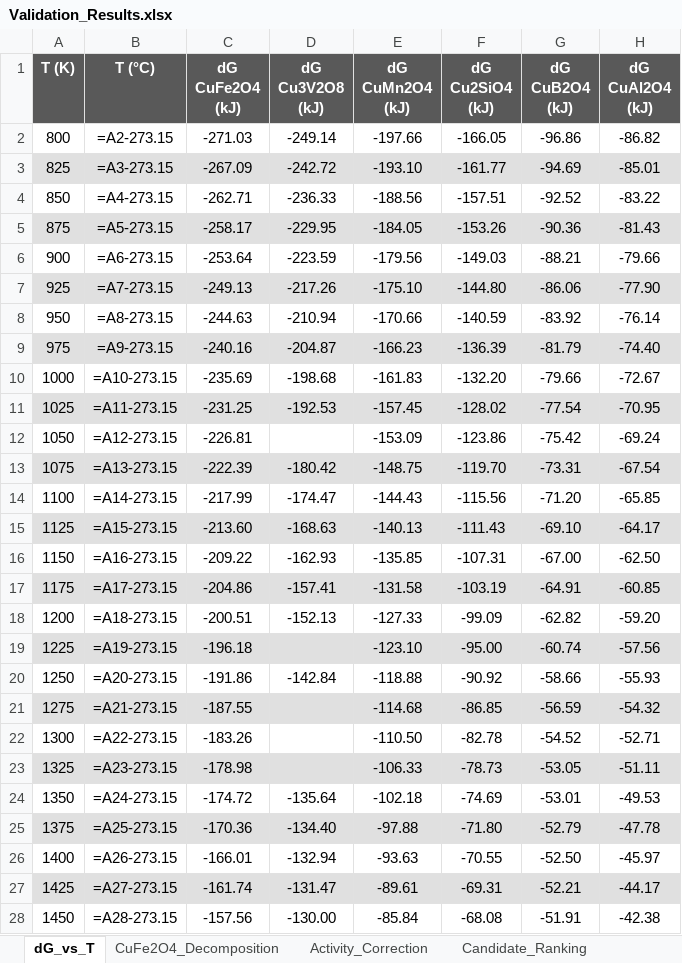
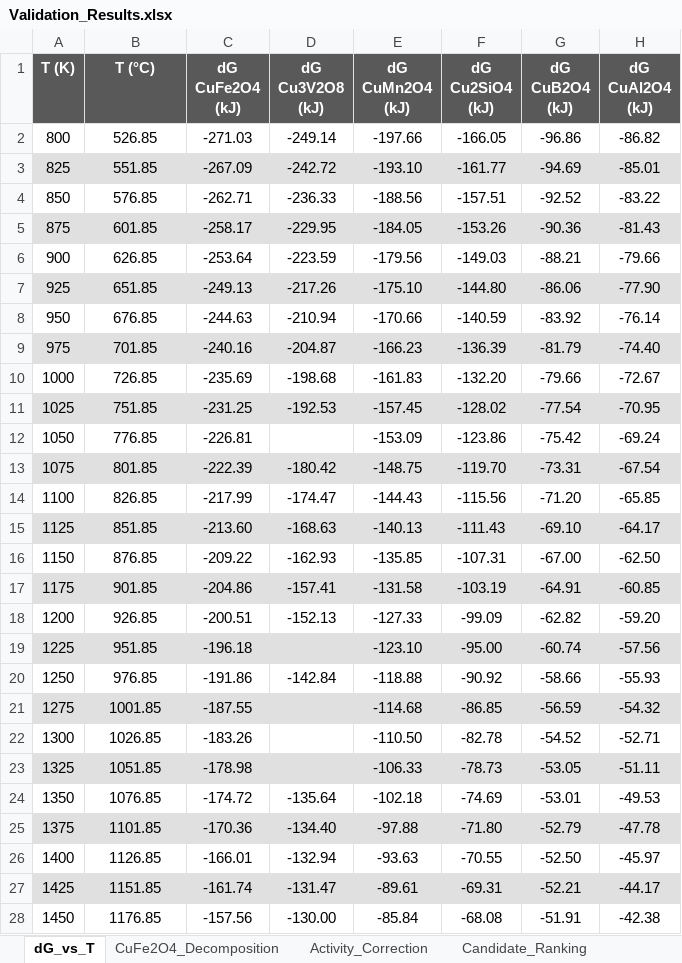
Before and after one commit to dimascad/honda-calphad, an Excel workbook: screening/Validation_Results.xlsx, sheet dG_vs_T, drawn as a sheet; only a part is shown; values as stored, in another font and other column widths than the file's, no borders; formulas without a stored value are shown as written; the diff covers the shown part only; the diff names each change by its address in the sheet, - before the commit and + after, or states it on an @@ line.

```diff
--- a/screening/Validation_Results.xlsx (sheet dG_vs_T)
+++ b/screening/Validation_Results.xlsx (sheet dG_vs_T)
-B2 (T (°C)): =A2-273.15
+B2 (T (°C)): 526.85
-B3 (T (°C)): =A3-273.15
+B3 (T (°C)): 551.85
-B4 (T (°C)): =A4-273.15
+B4 (T (°C)): 576.85
-B5 (T (°C)): =A5-273.15
+B5 (T (°C)): 601.85
-B6 (T (°C)): =A6-273.15
+B6 (T (°C)): 626.85
-B7 (T (°C)): =A7-273.15
+B7 (T (°C)): 651.85
-B8 (T (°C)): =A8-273.15
+B8 (T (°C)): 676.85
-B9 (T (°C)): =A9-273.15
+B9 (T (°C)): 701.85
-B10 (T (°C)): =A10-273.15
+B10 (T (°C)): 726.85
-B11 (T (°C)): =A11-273.15
+B11 (T (°C)): 751.85
-B12 (T (°C)): =A12-273.15
+B12 (T (°C)): 776.85
-B13 (T (°C)): =A13-273.15
+B13 (T (°C)): 801.85
-B14 (T (°C)): =A14-273.15
+B14 (T (°C)): 826.85
-B15 (T (°C)): =A15-273.15
+B15 (T (°C)): 851.85
-B16 (T (°C)): =A16-273.15
+B16 (T (°C)): 876.85
-B17 (T (°C)): =A17-273.15
+B17 (T (°C)): 901.85
-B18 (T (°C)): =A18-273.15
+B18 (T (°C)): 926.85
-B19 (T (°C)): =A19-273.15
+B19 (T (°C)): 951.85
-B20 (T (°C)): =A20-273.15
+B20 (T (°C)): 976.85
-B21 (T (°C)): =A21-273.15
+B21 (T (°C)): 1001.85
-B22 (T (°C)): =A22-273.15
+B22 (T (°C)): 1026.85
-B23 (T (°C)): =A23-273.15
+B23 (T (°C)): 1051.85
-B24 (T (°C)): =A24-273.15
+B24 (T (°C)): 1076.85
-B25 (T (°C)): =A25-273.15
+B25 (T (°C)): 1101.85
-B26 (T (°C)): =A26-273.15
+B26 (T (°C)): 1126.85
-B27 (T (°C)): =A27-273.15
+B27 (T (°C)): 1151.85
-B28 (T (°C)): =A28-273.15
+B28 (T (°C)): 1176.85
```
Also changed, not shown: 24 edited cells elsewhere in this sheet, sheet Activity_Correction, sheet CuFe2O4_Decomposition, sheet Slag_Effects, sheet Candidate_Ranking, screening/Cu_Removal_Screening.xlsx, 3 other files.
